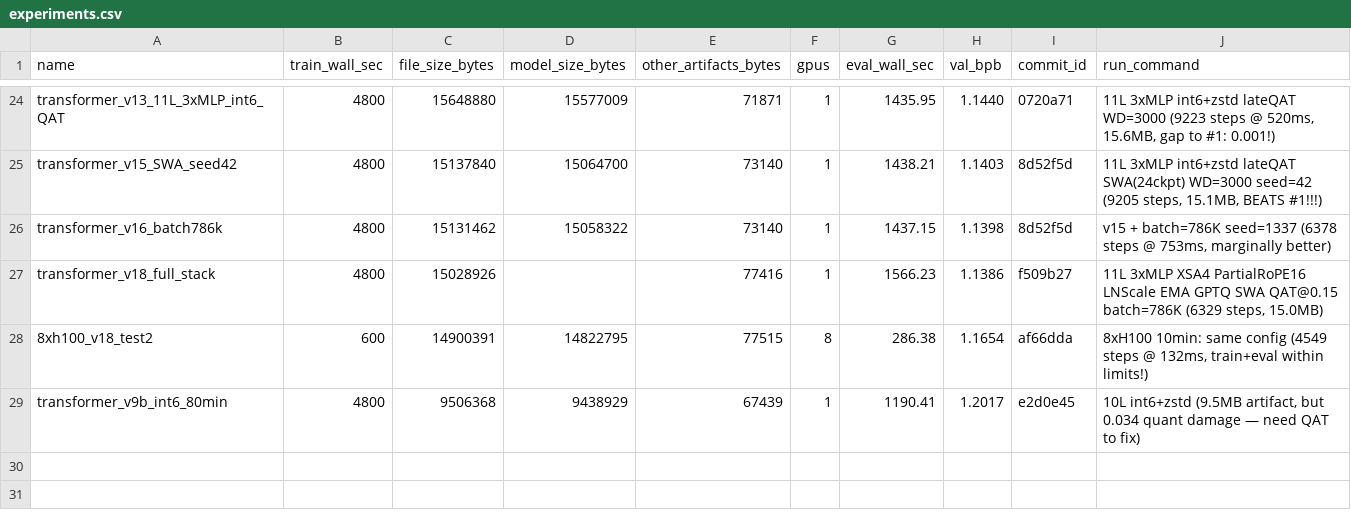
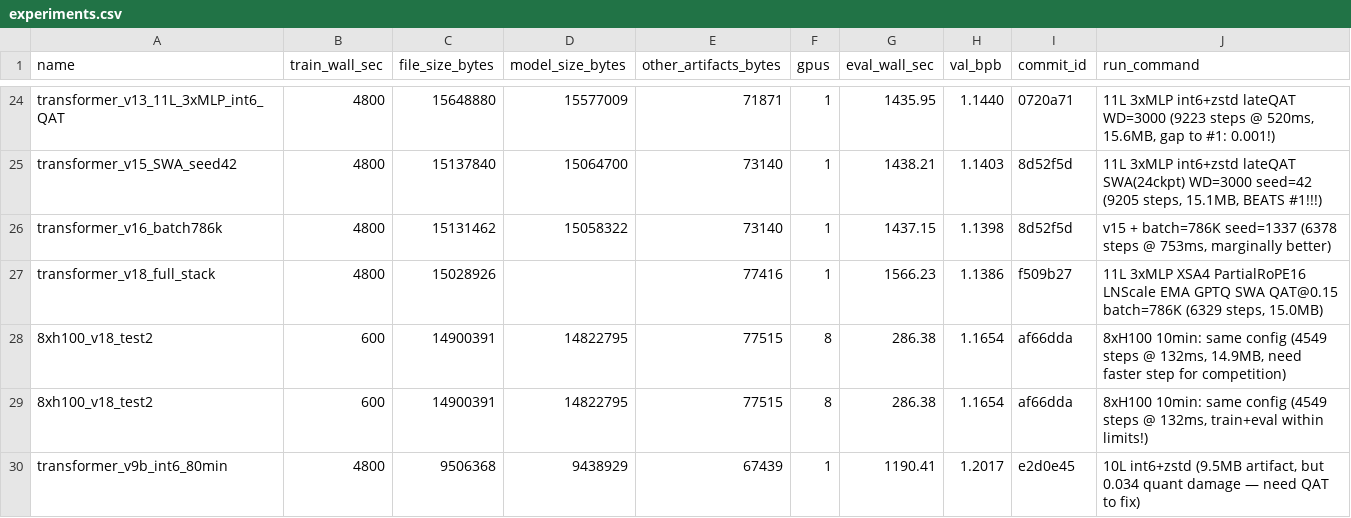
Before and after one commit to openai/parameter-golf, a CSV file: experiments.csv, drawn as a sheet; only a part is shown, gaps mark what is left out.

```diff
--- a/experiments.csv
+++ b/experiments.csv
@@ -27,2 +27,3 @@ transformer_v16_batch786k,4800,15131462,15058322,73140,1,1437.15,1.1398,8d52f5d,
 transformer_v18_full_stack,4800,15028926,,77416,1,1566.23,1.1386,f509b27,"11L 3xMLP XSA4 PartialRoPE16 LNScale EMA GPTQ SWA QAT@0.15 batch=786K (6329 steps, 15.0MB)"
+8xh100_v18_test2,600,14900391,14822795,77515,8,286.38,1.1654,af66dda,"8xH100 10min: same config (4549 steps @ 132ms, 14.9MB, need faster step for competition)"
 8xh100_v18_test2,600,14900391,14822795,77515,8,286.38,1.1654,af66dda,"8xH100 10min: same config (4549 steps @ 132ms, train+eval within limits!)"
```
